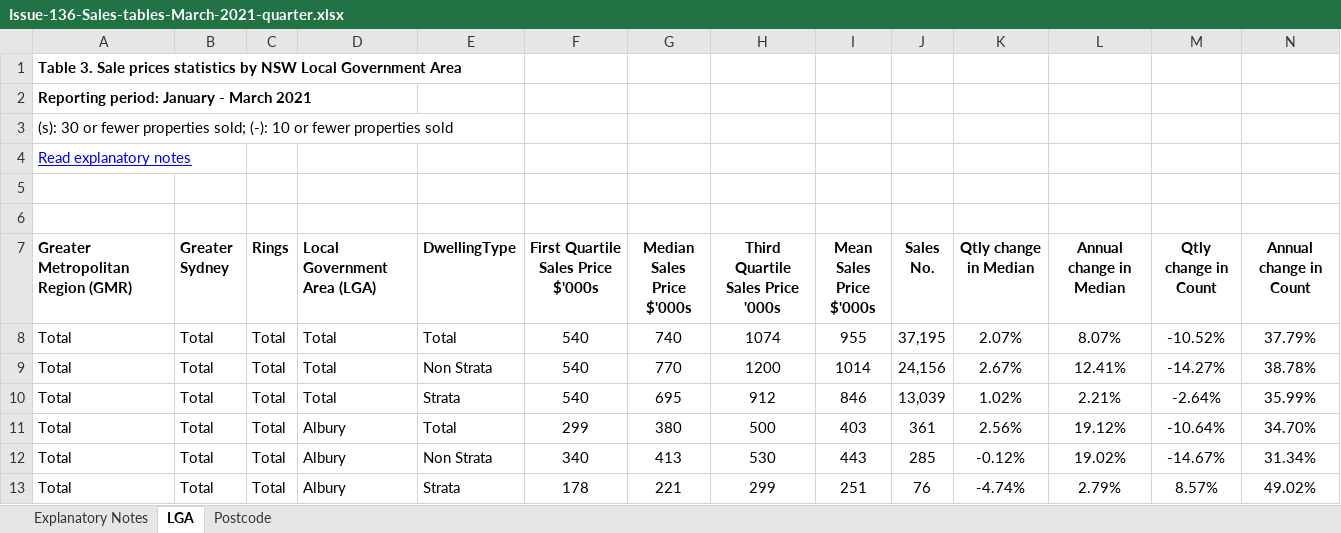
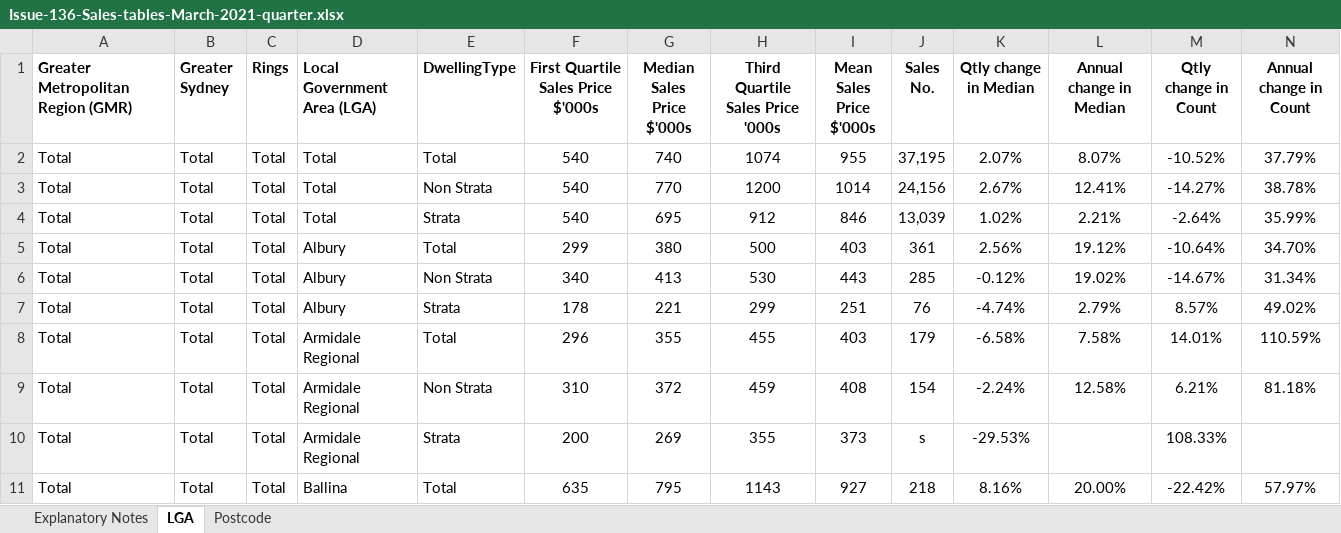
Before and after one commit to walthersy/NSW-house-price, an Excel workbook: files/Issue-136-Sales-tables-March-2021-quarter.xlsx, sheet LGA, drawn as a sheet; only a part is shown; the shorter side is filled out with more unchanged rows; values as stored, in another font and other column widths than the file's, no borders; the diff names each change by its address in the sheet, - before the commit and + after, or states it on an @@ line.

Commit message:
Remove table headings and update 'file' directory in the notebook

```diff
--- a/files/Issue-136-Sales-tables-March-2021-quarter.xlsx (sheet LGA)
+++ b/files/Issue-136-Sales-tables-March-2021-quarter.xlsx (sheet LGA)
-row 1: Table 3. Sale prices statistics by NSW Local Government Area
-row 2: Reporting period: January - March 2021
-row 3: (s): 30 or fewer properties sold; (-): 10 or fewer properties sold
-row 4: Read explanatory notes
-row 5: (empty)
-row 6: (empty)
```
Also changed, not shown: sheet Postcode, Files/Issue-136-Sales-tables-March-2021-quarter.xlsx, 1 other file.
